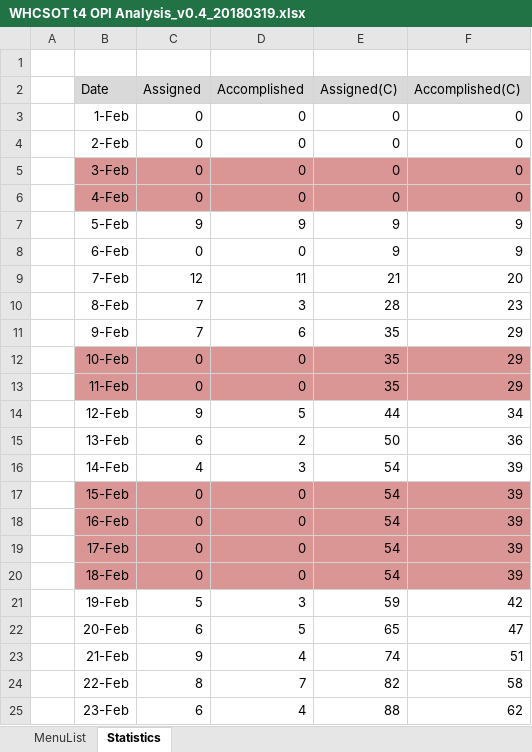
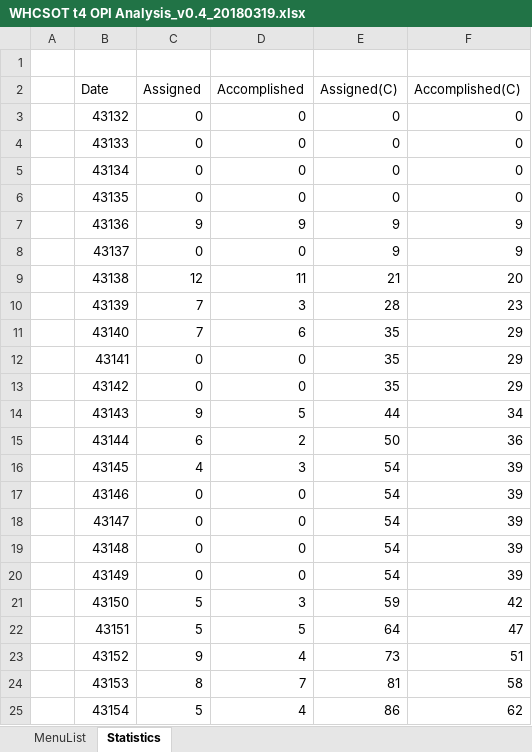
Before and after one commit to swcho1984/t4MES, an Excel workbook: Analysis/WHCSOT t4 OPI Analysis_v0.4_20180319.xlsx, sheet Statistics, drawn as a sheet; only a part is shown; values as stored, in another font and other column widths than the file's, no borders; charts and pictures not drawn; removed rows and columns are numbered as before the commit, all else as after; the diff covers the shown part only; the diff names each change by its address in the sheet, - before the commit and + after, or states it on an @@ line.

```diff
--- a/Analysis/WHCSOT t4 OPI Analysis_v0.4_20180319.xlsx (sheet Statistics)
+++ b/Analysis/WHCSOT t4 OPI Analysis_v0.4_20180319.xlsx (sheet Statistics)
-B2:F2 fill: #D9D9D9
+B2:F2 fill: none
-B3 (Date): 1-Feb
+B3 (Date): 43132
-B4 (Date): 2-Feb
+B4 (Date): 43133
-B5 (Date): 3-Feb
+B5 (Date): 43134
-B5:F6 fill: #D99694
+B5:F6 fill: none
-B6 (Date): 4-Feb
+B6 (Date): 43135
-B7 (Date): 5-Feb
+B7 (Date): 43136
-B8 (Date): 6-Feb
+B8 (Date): 43137
-B9 (Date): 7-Feb
+B9 (Date): 43138
-B10 (Date): 8-Feb
+B10 (Date): 43139
-B11 (Date): 9-Feb
+B11 (Date): 43140
-B12 (Date): 10-Feb
+B12 (Date): 43141
-B12:F13 fill: #D99694
+B12:F13 fill: none
-B13 (Date): 11-Feb
+B13 (Date): 43142
-B14 (Date): 12-Feb
+B14 (Date): 43143
-B15 (Date): 13-Feb
+B15 (Date): 43144
-B16 (Date): 14-Feb
+B16 (Date): 43145
-B17 (Date): 15-Feb
+B17 (Date): 43146
-B17:F20 fill: #D99694
+B17:F20 fill: none
-B18 (Date): 16-Feb
+B18 (Date): 43147
-B19 (Date): 17-Feb
+B19 (Date): 43148
-B20 (Date): 18-Feb
+B20 (Date): 43149
-B21 (Date): 19-Feb
+B21 (Date): 43150
-row 22:  | 20-Feb | 6 | 5 | 65 | 47
+row 22:  | 43151 | 5 | 5 | 64 | 47
-B23 (Date): 21-Feb
+B23 (Date): 43152
-E23 (Assigned(C)): 74
+E23 (Assigned(C)): 73
-B24 (Date): 22-Feb
+B24 (Date): 43153
-E24 (Assigned(C)): 82
+E24 (Assigned(C)): 81
-row 25:  | 23-Feb | 6 | 4 | 88 | 62
+row 25:  | 43154 | 5 | 4 | 86 | 62
```
Also changed, not shown: 40 added rows, 40 removed rows, 16 edited cells and cell formats elsewhere in this sheet, sheet MenuList, formulas that keep their value, hidden cells, charts or pictures.
